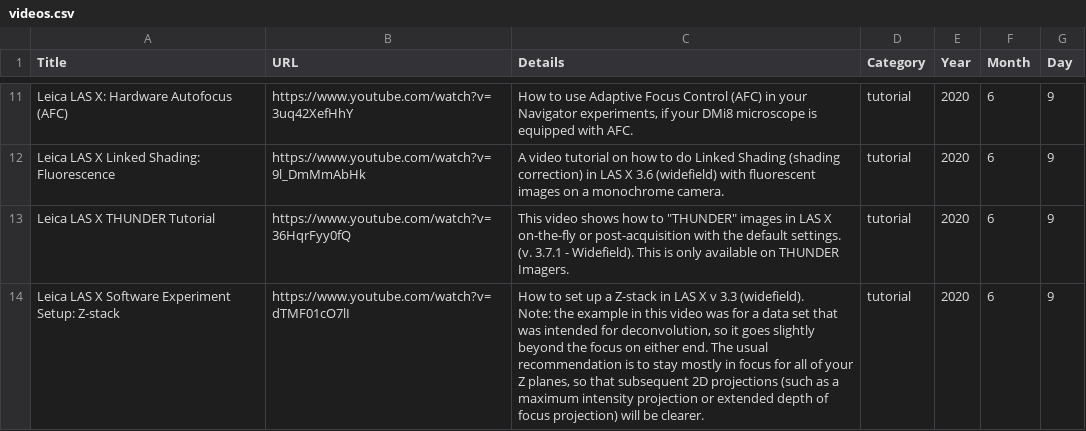
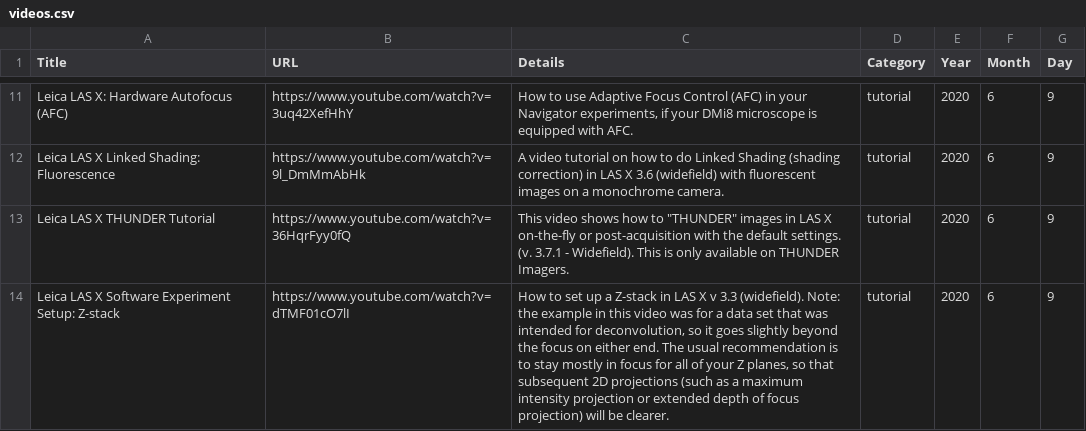
Before and after one commit to IBEXImagingCommunity/ibex_imaging_knowledge_base, a CSV file: data/videos.csv, drawn as a sheet; only a part is shown, gaps mark what is left out.

Commit message:
Corrected problem with text in the file which caused wrong rendering.

```diff
--- a/data/videos.csv
+++ b/data/videos.csv
@@ -13,3 +13,2 @@ Leica LAS X Linked Shading: Fluorescence,https://www.youtube.com/watch?v=9l_DmMm
 Leica LAS X THUNDER Tutorial,https://www.youtube.com/watch?v=36HqrFyy0fQ,"This video shows how to ""THUNDER"" images in LAS X on-the-fly or post-acquisition with the default settings. (v. 3.7.1 - Widefield). This is only available on THUNDER Imagers.",tutorial,2020,6,9
-Leica LAS X Software Experiment Setup: Z-stack,https://www.youtube.com/watch?v=dTMF01cO7lI,"How to set up a Z-stack in LAS X v 3.3 (widefield).
-Note: the example in this video was for a data set that was intended for deconvolution, so it goes slightly beyond the focus on either end. The usual recommendation is to stay mostly in focus for all of your Z planes, so that subsequent 2D projections (such as a maximum intensity projection or extended depth of focus projection) will be clearer.",tutorial,2020,6,9
+Leica LAS X Software Experiment Setup: Z-stack,https://www.youtube.com/watch?v=dTMF01cO7lI,"How to set up a Z-stack in LAS X v 3.3 (widefield). Note: the example in this video was for a data set that was intended for deconvolution, so it goes slightly beyond the focus on either end. The usual recommendation is to stay mostly in focus for all of your Z planes, so that subsequent 2D projections (such as a maximum intensity projection or extended depth of focus projection) will be clearer.",tutorial,2020,6,9
```
